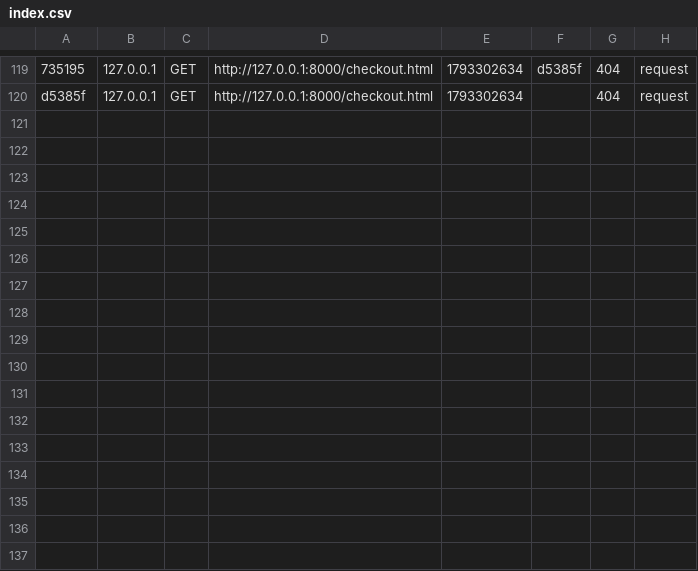
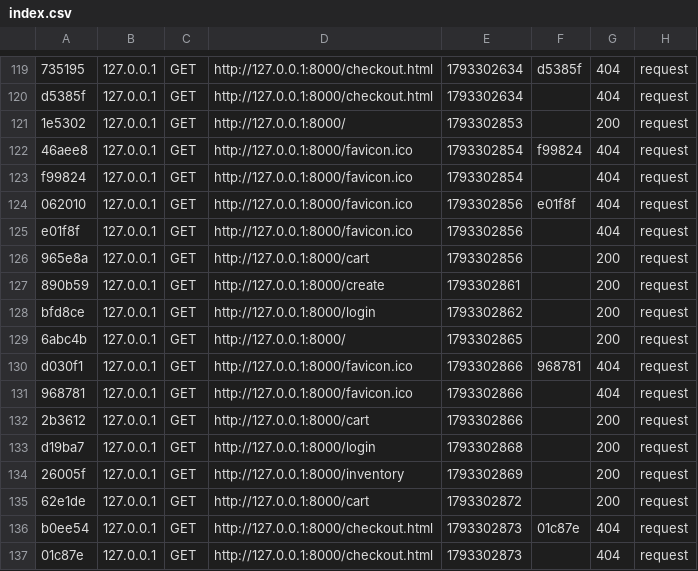
Before and after one commit to DotedDoe/cmps2940-midterm, a CSV file: var/cache/dev/profiler/index.csv, drawn as a sheet; only a part is shown, gaps mark what is left out; the diff names each change by its address in the sheet, - before the commit and + after, or states it on an @@ line.

```diff
--- a/var/cache/dev/profiler/index.csv
+++ b/var/cache/dev/profiler/index.csv
+row 121: 1e5302 | 127.0.0.1 | GET | http://127.0.0.1:8000/ | 1793302853 |  | 200 | request
+row 122: 46aee8 | 127.0.0.1 | GET | http://127.0.0.1:8000/favicon.ico | 1793302854 | f99824 | 404 | request
+row 123: f99824 | 127.0.0.1 | GET | http://127.0.0.1:8000/favicon.ico | 1793302854 |  | 404 | request
+row 124: 062010 | 127.0.0.1 | GET | http://127.0.0.1:8000/favicon.ico | 1793302856 | e01f8f | 404 | request
+row 125: e01f8f | 127.0.0.1 | GET | http://127.0.0.1:8000/favicon.ico | 1793302856 |  | 404 | request
+row 126: 965e8a | 127.0.0.1 | GET | http://127.0.0.1:8000/cart | 1793302856 |  | 200 | request
+row 127: 890b59 | 127.0.0.1 | GET | http://127.0.0.1:8000/create | 1793302861 |  | 200 | request
+row 128: bfd8ce | 127.0.0.1 | GET | http://127.0.0.1:8000/login | 1793302862 |  | 200 | request
+row 129: 6abc4b | 127.0.0.1 | GET | http://127.0.0.1:8000/ | 1793302865 |  | 200 | request
+row 130: d030f1 | 127.0.0.1 | GET | http://127.0.0.1:8000/favicon.ico | 1793302866 | 968781 | 404 | request
+row 131: 968781 | 127.0.0.1 | GET | http://127.0.0.1:8000/favicon.ico | 1793302866 |  | 404 | request
+row 132: 2b3612 | 127.0.0.1 | GET | http://127.0.0.1:8000/cart | 1793302866 |  | 200 | request
+row 133: d19ba7 | 127.0.0.1 | GET | http://127.0.0.1:8000/login | 1793302868 |  | 200 | request
+row 134: 26005f | 127.0.0.1 | GET | http://127.0.0.1:8000/inventory | 1793302869 |  | 200 | request
+row 135: 62e1de | 127.0.0.1 | GET | http://127.0.0.1:8000/cart | 1793302872 |  | 200 | request
+row 136: b0ee54 | 127.0.0.1 | GET | http://127.0.0.1:8000/checkout.html | 1793302873 | 01c87e | 404 | request
+row 137: 01c87e | 127.0.0.1 | GET | http://127.0.0.1:8000/checkout.html | 1793302873 |  | 404 | request
```
Also changed, not shown: 19 other files.
